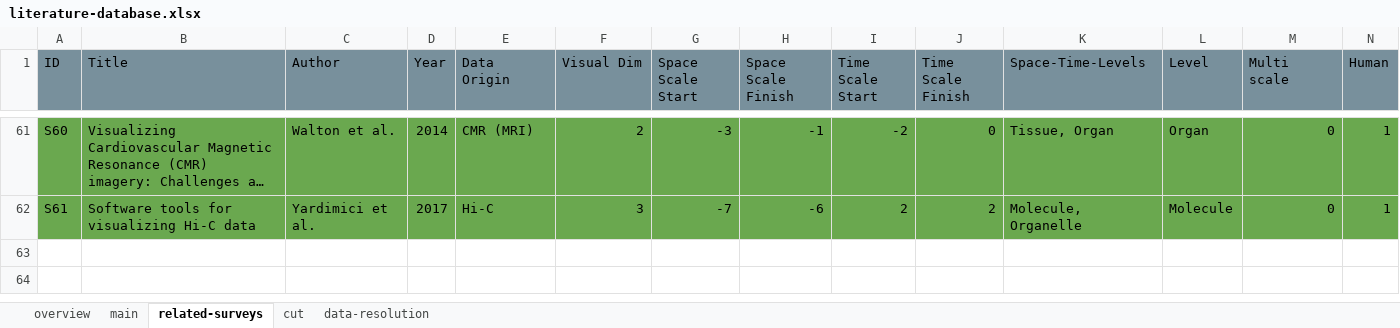
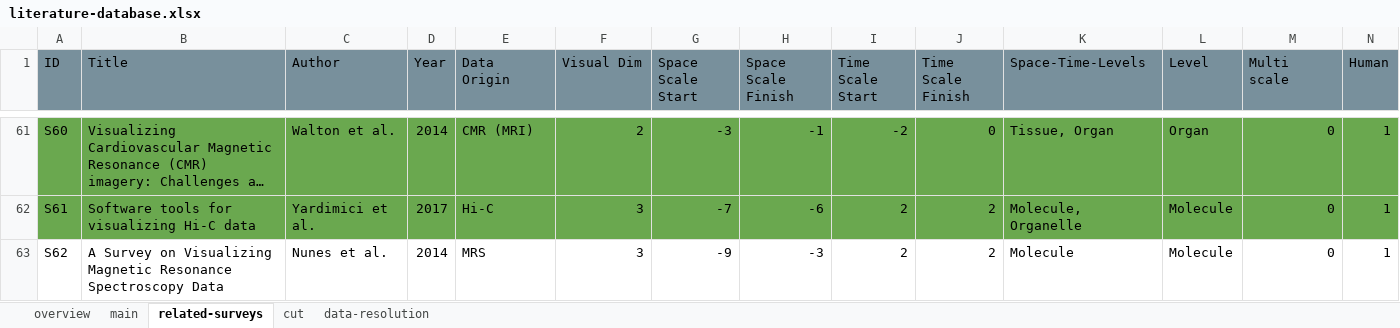
Before and after one commit to lauragarrison87/star.web, an Excel workbook: vis_tool/data/literature-database.xlsx, sheet related-surveys, drawn as a sheet; only a part is shown, gaps mark what is left out; long unchanged cells end in …; values as stored, in another font and other column widths than the file's, no borders; charts and pictures and conditional formats not drawn; rows hold the shown columns only; the diff names each change by its address in the sheet, - before the commit and + after, or states it on an @@ line.

Commit message:
minor bibtex corrections

```diff
--- a/vis_tool/data/literature-database.xlsx (sheet related-surveys)
+++ b/vis_tool/data/literature-database.xlsx (sheet related-surveys)
+row 63: S62 | A Survey on Visualizing Magnetic Resonance Spectroscopy Data | Nunes et al. | 2014 | MRS | 3 | -9 | -3 | 2 | 2 | Molecule | Molecule | 0 | 1
```
Also changed, not shown: sheet overview, sheet main, charts or pictures, 2 other files.
